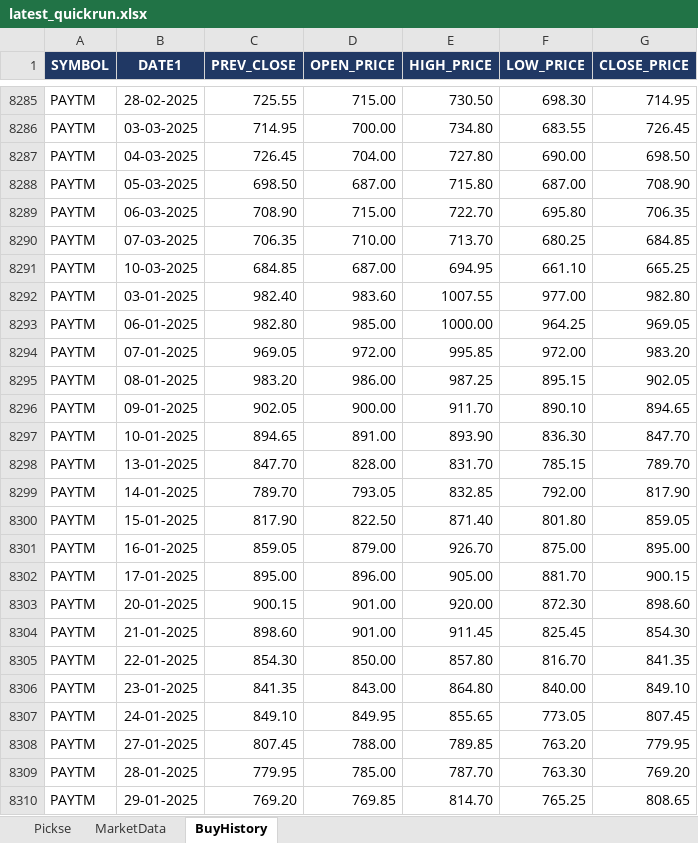
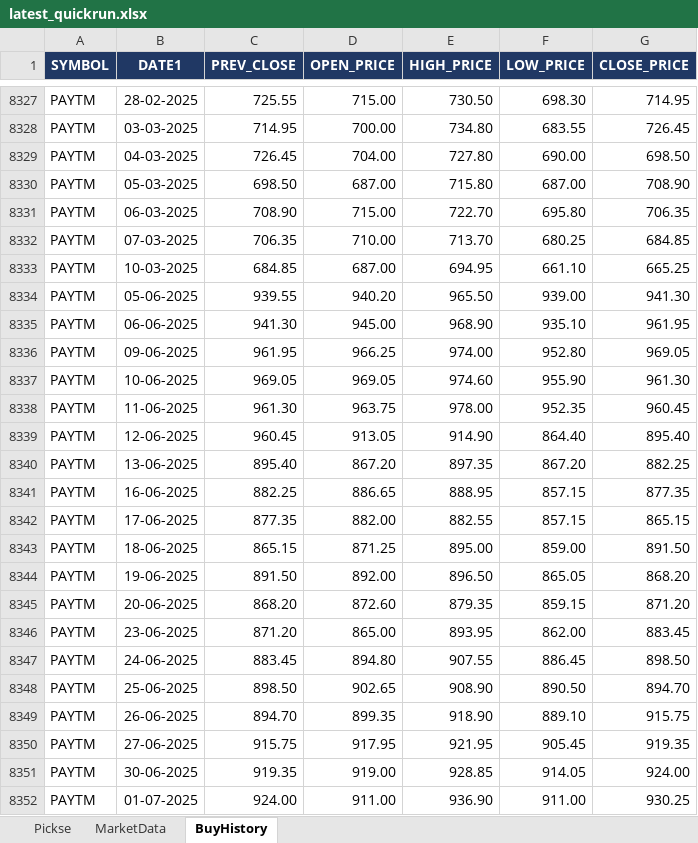
Before and after one commit to spurandhar0/nse-btst-dashboard, an Excel workbook: latest_quickrun.xlsx, sheet BuyHistory, drawn as a sheet; only a part is shown, gaps mark what is left out; the shorter side is filled out with more unchanged rows; values as stored, in another font and other column widths than the file's, no borders; removed rows and columns are numbered as before the commit, all else as after; the diff covers the shown part only; the diff names each change by its address in the sheet, - before the commit and + after, or states it on an @@ line.

```diff
--- a/latest_quickrun.xlsx (sheet BuyHistory)
+++ b/latest_quickrun.xlsx (sheet BuyHistory)
-row 8292: PAYTM | 03-01-2025 | 982.40 | 983.60 | 1007.55 | 977.00 | 982.80
-row 8293: PAYTM | 06-01-2025 | 982.80 | 985.00 | 1000.00 | 964.25 | 969.05
-row 8294: PAYTM | 07-01-2025 | 969.05 | 972.00 | 995.85 | 972.00 | 983.20
-row 8295: PAYTM | 08-01-2025 | 983.20 | 986.00 | 987.25 | 895.15 | 902.05
-row 8296: PAYTM | 09-01-2025 | 902.05 | 900.00 | 911.70 | 890.10 | 894.65
-row 8297: PAYTM | 10-01-2025 | 894.65 | 891.00 | 893.90 | 836.30 | 847.70
-row 8298: PAYTM | 13-01-2025 | 847.70 | 828.00 | 831.70 | 785.15 | 789.70
-row 8299: PAYTM | 14-01-2025 | 789.70 | 793.05 | 832.85 | 792.00 | 817.90
-row 8300: PAYTM | 15-01-2025 | 817.90 | 822.50 | 871.40 | 801.80 | 859.05
-row 8301: PAYTM | 16-01-2025 | 859.05 | 879.00 | 926.70 | 875.00 | 895.00
-row 8302: PAYTM | 17-01-2025 | 895.00 | 896.00 | 905.00 | 881.70 | 900.15
-row 8303: PAYTM | 20-01-2025 | 900.15 | 901.00 | 920.00 | 872.30 | 898.60
-row 8304: PAYTM | 21-01-2025 | 898.60 | 901.00 | 911.45 | 825.45 | 854.30
-row 8305: PAYTM | 22-01-2025 | 854.30 | 850.00 | 857.80 | 816.70 | 841.35
-row 8306: PAYTM | 23-01-2025 | 841.35 | 843.00 | 864.80 | 840.00 | 849.10
-row 8307: PAYTM | 24-01-2025 | 849.10 | 849.95 | 855.65 | 773.05 | 807.45
-row 8308: PAYTM | 27-01-2025 | 807.45 | 788.00 | 789.85 | 763.20 | 779.95
-row 8309: PAYTM | 28-01-2025 | 779.95 | 785.00 | 787.70 | 763.30 | 769.20
-row 8310: PAYTM | 29-01-2025 | 769.20 | 769.85 | 814.70 | 765.25 | 808.65
```
Also changed, not shown: 132 added rows and 68 removed rows elsewhere in this sheet, sheet Pickse, sheet MarketData, 2 other files.
